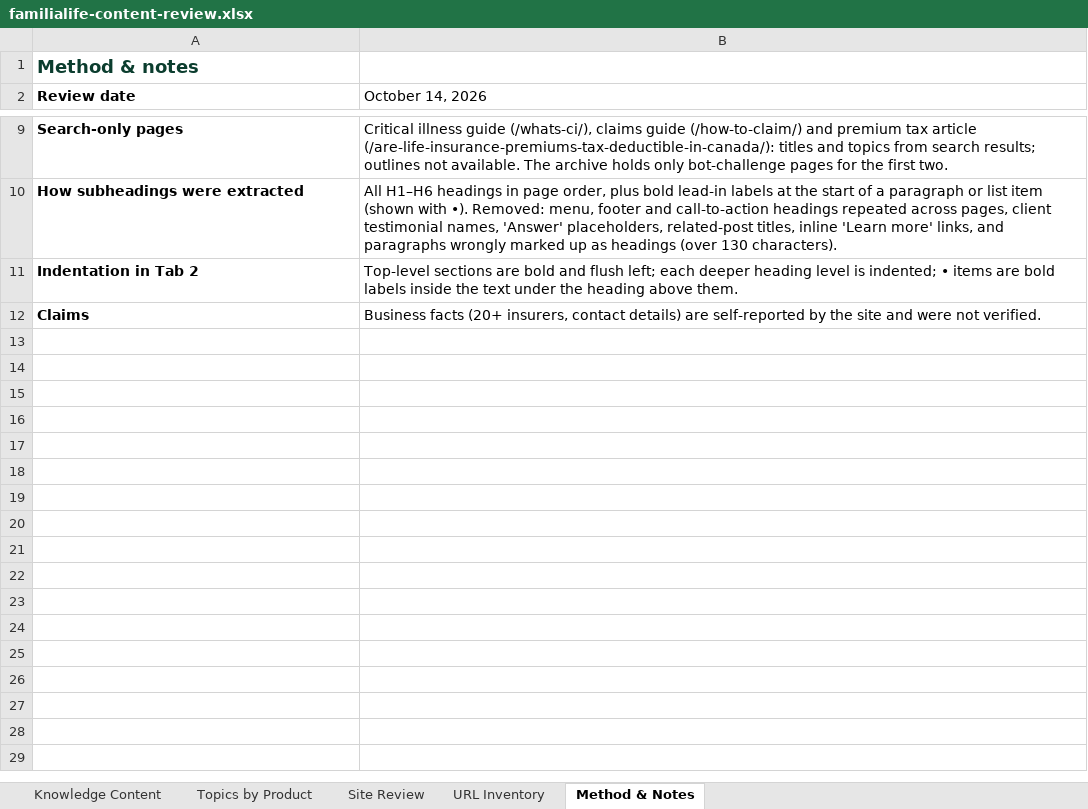
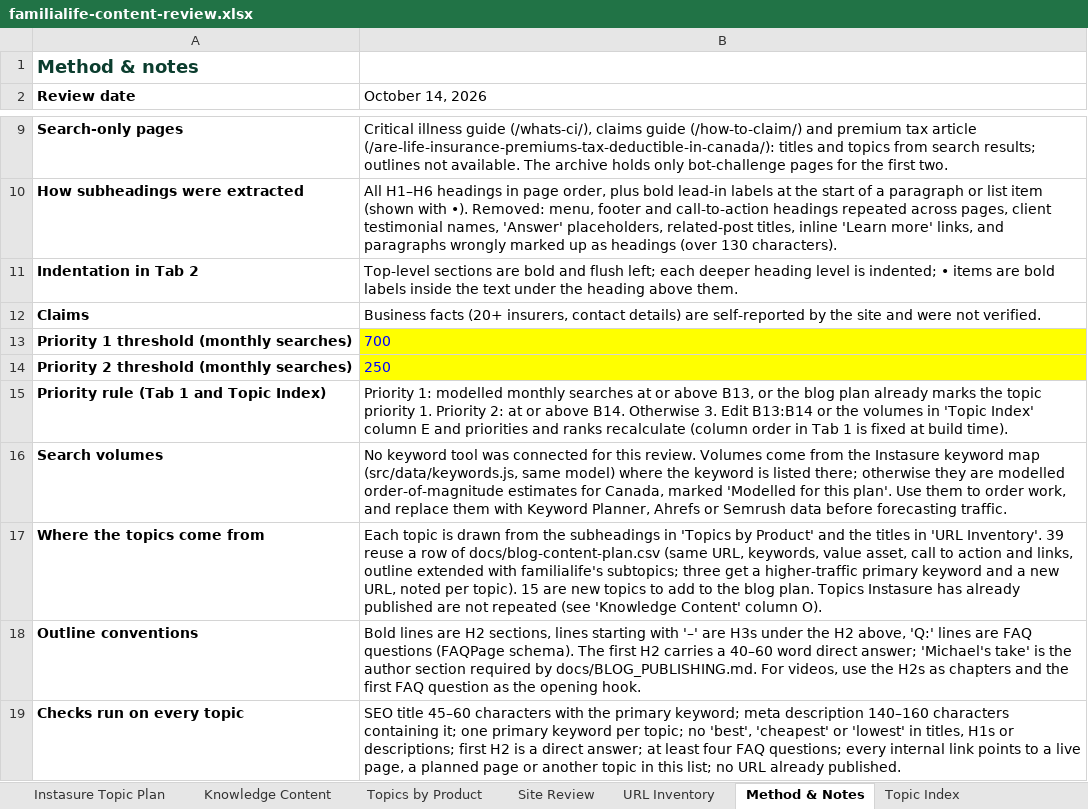
Before and after one commit to NanoQode/Calculators, an Excel workbook: instasure.ca/docs/research/familialife-content-review.xlsx, sheet Method & Notes, drawn as a sheet; only a part is shown, gaps mark what is left out; values as stored, in another font and other column widths than the file's, no borders; the diff names each change by its address in the sheet, - before the commit and + after, or states it on an @@ line.

```diff
--- a/instasure.ca/docs/research/familialife-content-review.xlsx (sheet Method & Notes)
+++ b/instasure.ca/docs/research/familialife-content-review.xlsx (sheet Method & Notes)
+sheet tab: Instasure Topic Plan
+sheet tab: Topic Index
+row 13: Priority 1 threshold (monthly searches) | 700
+row 14: Priority 2 threshold (monthly searches) | 250
+row 15: Priority rule (Tab 1 and Topic Index) | Priority 1: modelled monthly searches at or above B13, or the blog plan already marks the topic priority 1. Priority 2: at or above B14. Otherwise 3. Edit B13:B14 or the volumes in 'Topic Index' column E and priorities and ranks recalculate (column order in Tab 1 is fixed at build time).
+row 16: Search volumes | No keyword tool was connected for this review. Volumes come from the Instasure keyword map (src/data/keywords.js, same model) where the keyword is listed there; otherwise they are modelled order-of-magnitude estimates for Canada, marked 'Modelled for this plan'. Use them to order work, and replace them with Keyword Planner, Ahrefs or Semrush data before forecasting traffic.
+row 17: Where the topics come from | Each topic is drawn from the subheadings in 'Topics by Product' and the titles in 'URL Inventory'. 39 reuse a row of docs/blog-content-plan.csv (same URL, keywords, value asset, call to action and links, outline extended with familialife's subtopics; three get a higher-traffic primary keyword and a new URL, noted per topic). 15 are new topics to add to the blog plan. Topics Instasure has already published are not repeated (see 'Knowledge Content' column O).
+row 18: Outline conventions | Bold lines are H2 sections, lines starting with '–' are H3s under the H2 above, 'Q:' lines are FAQ questions (FAQPage schema). The first H2 carries a 40–60 word direct answer; 'Michael's take' is the author section required by docs/BLOG_PUBLISHING.md. For videos, use the H2s as chapters and the first FAQ question as the opening hook.
+row 19: Checks run on every topic | SEO title 45–60 characters with the primary keyword; meta description 140–160 characters containing it; one primary keyword per topic; no 'best', 'cheapest' or 'lowest' in titles, H1s or descriptions; first H2 is a direct answer; at least four FAQ questions; every internal link points to a live page, a planned page or another topic in this list; no URL already published.
```
Also changed, not shown: sheet Site Review, charts or pictures, 1 other file.
